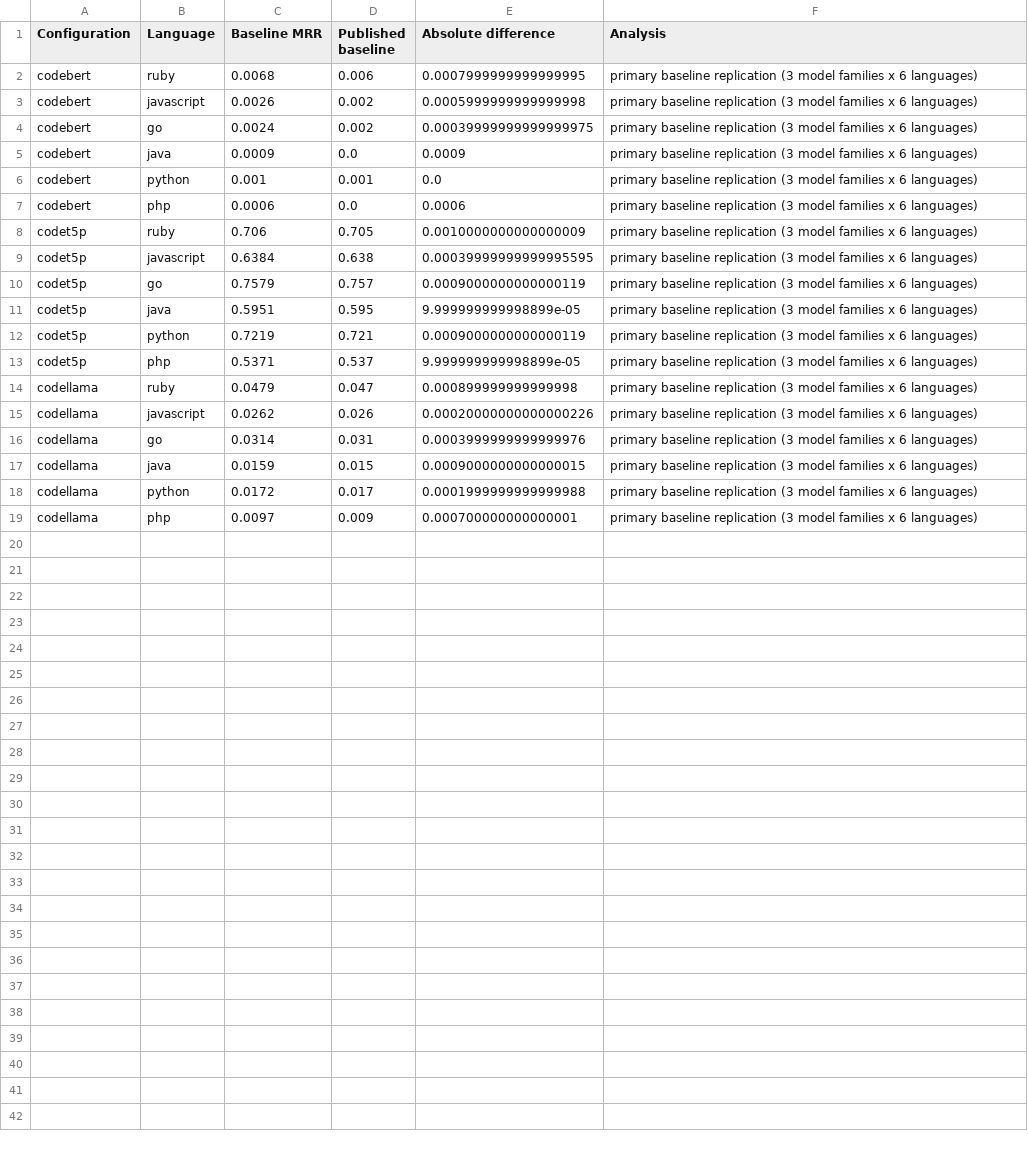
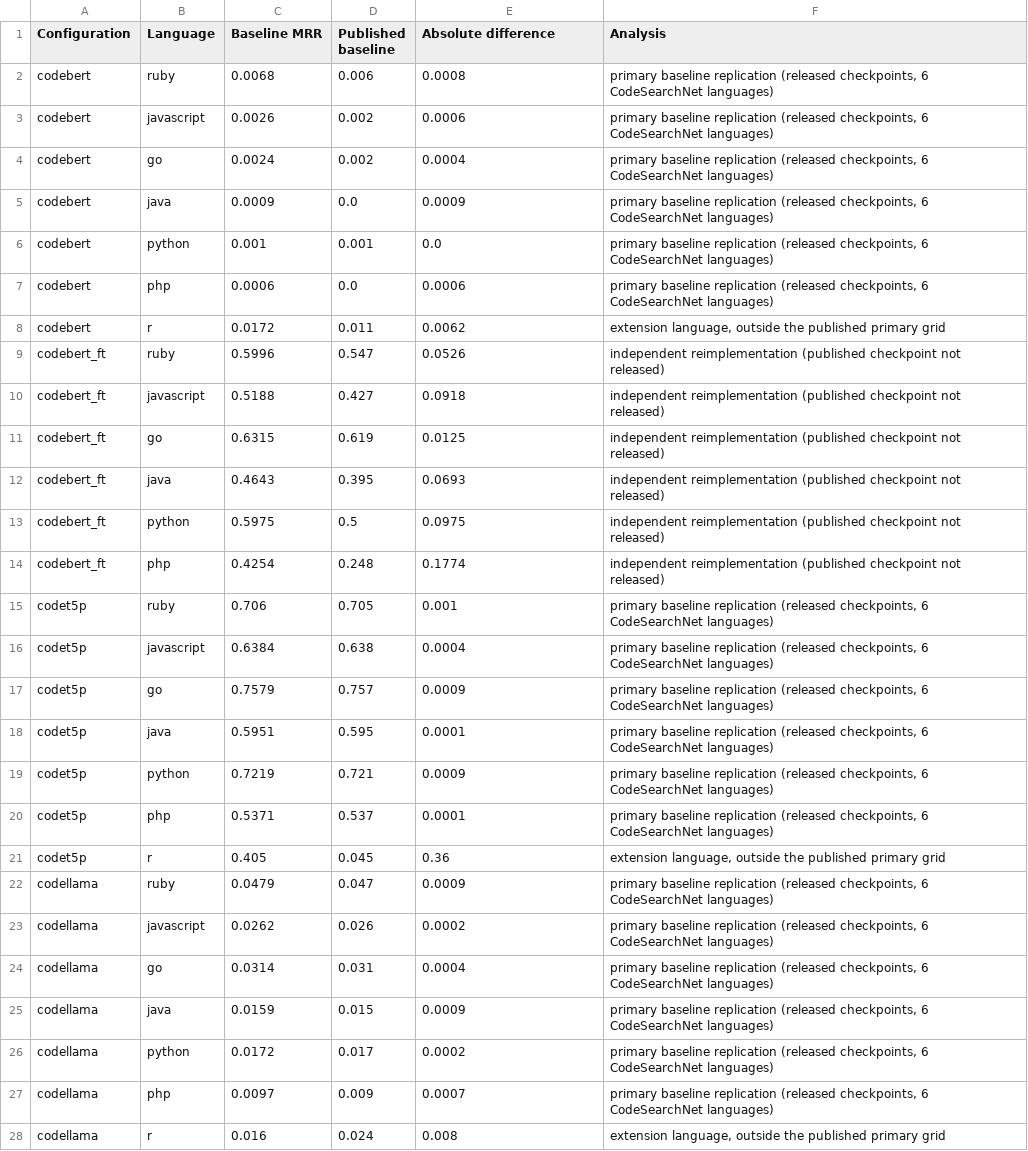
Before and after one commit to yngvemikkelsen/clinical-ai-deployment-threshold, a CSV file: appendices/appendix6_baseline_replication.csv, drawn as a sheet.

```diff
--- a/appendices/appendix6_baseline_replication.csv
+++ b/appendices/appendix6_baseline_replication.csv
@@ -1,19 +1,28 @@
 Configuration,Language,Baseline MRR,Published baseline,Absolute difference,Analysis
-codebert,ruby,0.0068,0.006,0.0007999999999999995,primary baseline replication (3 model families x 6 languages)
-codebert,javascript,0.0026,0.002,0.0005999999999999998,primary baseline replication (3 model families x 6 languages)
-codebert,go,0.0024,0.002,0.00039999999999999975,primary baseline replication (3 model families x 6 languages)
-codebert,java,0.0009,0.0,0.0009,primary baseline replication (3 model families x 6 languages)
-codebert,python,0.001,0.001,0.0,primary baseline replication (3 model families x 6 languages)
-codebert,php,0.0006,0.0,0.0006,primary baseline replication (3 model families x 6 languages)
-codet5p,ruby,0.706,0.705,0.0010000000000000009,primary baseline replication (3 model families x 6 languages)
-codet5p,javascript,0.6384,0.638,0.00039999999999995595,primary baseline replication (3 model families x 6 languages)
-codet5p,go,0.7579,0.757,0.0009000000000000119,primary baseline replication (3 model families x 6 languages)
-codet5p,java,0.5951,0.595,9.999999999998899e-05,primary baseline replication (3 model families x 6 languages)
-codet5p,python,0.7219,0.721,0.0009000000000000119,primary baseline replication (3 model families x 6 languages)
-codet5p,php,0.5371,0.537,9.999999999998899e-05,primary baseline replication (3 model families x 6 languages)
-codellama,ruby,0.0479,0.047,0.000899999999999998,primary baseline replication (3 model families x 6 languages)
-codellama,javascript,0.0262,0.026,0.00020000000000000226,primary baseline replication (3 model families x 6 languages)
-codellama,go,0.0314,0.031,0.0003999999999999976,primary baseline replication (3 model families x 6 languages)
-codellama,java,0.0159,0.015,0.0009000000000000015,primary baseline replication (3 model families x 6 languages)
-codellama,python,0.0172,0.017,0.0001999999999999988,primary baseline replication (3 model families x 6 languages)
-codellama,php,0.0097,0.009,0.000700000000000001,primary baseline replication (3 model families x 6 languages)
+codebert,ruby,0.0068,0.006,0.0008,"primary baseline replication (released checkpoints, 6 CodeSearchNet languages)"
+codebert,javascript,0.0026,0.002,0.0006,"primary baseline replication (released checkpoints, 6 CodeSearchNet languages)"
+codebert,go,0.0024,0.002,0.0004,"primary baseline replication (released checkpoints, 6 CodeSearchNet languages)"
+codebert,java,0.0009,0.0,0.0009,"primary baseline replication (released checkpoints, 6 CodeSearchNet languages)"
+codebert,python,0.001,0.001,0.0,"primary baseline replication (released checkpoints, 6 CodeSearchNet languages)"
+codebert,php,0.0006,0.0,0.0006,"primary baseline replication (released checkpoints, 6 CodeSearchNet languages)"
+codebert,r,0.0172,0.011,0.0062,"extension language, outside the published primary grid"
+codebert_ft,ruby,0.5996,0.547,0.0526,independent reimplementation (published checkpoint not released)
+codebert_ft,javascript,0.5188,0.427,0.0918,independent reimplementation (published checkpoint not released)
+codebert_ft,go,0.6315,0.619,0.0125,independent reimplementation (published checkpoint not released)
+codebert_ft,java,0.4643,0.395,0.0693,independent reimplementation (published checkpoint not released)
+codebert_ft,python,0.5975,0.5,0.0975,independent reimplementation (published checkpoint not released)
+codebert_ft,php,0.4254,0.248,0.1774,independent reimplementation (published checkpoint not released)
+codet5p,ruby,0.706,0.705,0.001,"primary baseline replication (released checkpoints, 6 CodeSearchNet languages)"
+codet5p,javascript,0.6384,0.638,0.0004,"primary baseline replication (released checkpoints, 6 CodeSearchNet languages)"
+codet5p,go,0.7579,0.757,0.0009,"primary baseline replication (released checkpoints, 6 CodeSearchNet languages)"
+codet5p,java,0.5951,0.595,0.0001,"primary baseline replication (released checkpoints, 6 CodeSearchNet languages)"
+codet5p,python,0.7219,0.721,0.0009,"primary baseline replication (released checkpoints, 6 CodeSearchNet languages)"
+codet5p,php,0.5371,0.537,0.0001,"primary baseline replication (released checkpoints, 6 CodeSearchNet languages)"
+codet5p,r,0.405,0.045,0.36,"extension language, outside the published primary grid"
+codellama,ruby,0.0479,0.047,0.0009,"primary baseline replication (released checkpoints, 6 CodeSearchNet languages)"
+codellama,javascript,0.0262,0.026,0.0002,"primary baseline replication (released checkpoints, 6 CodeSearchNet languages)"
+codellama,go,0.0314,0.031,0.0004,"primary baseline replication (released checkpoints, 6 CodeSearchNet languages)"
+codellama,java,0.0159,0.015,0.0009,"primary baseline replication (released checkpoints, 6 CodeSearchNet languages)"
+codellama,python,0.0172,0.017,0.0002,"primary baseline replication (released checkpoints, 6 CodeSearchNet languages)"
+codellama,php,0.0097,0.009,0.0007,"primary baseline replication (released checkpoints, 6 CodeSearchNet languages)"
+codellama,r,0.016,0.024,0.008,"extension language, outside the published primary grid"
```
Also changed, not shown: 15 other files.
